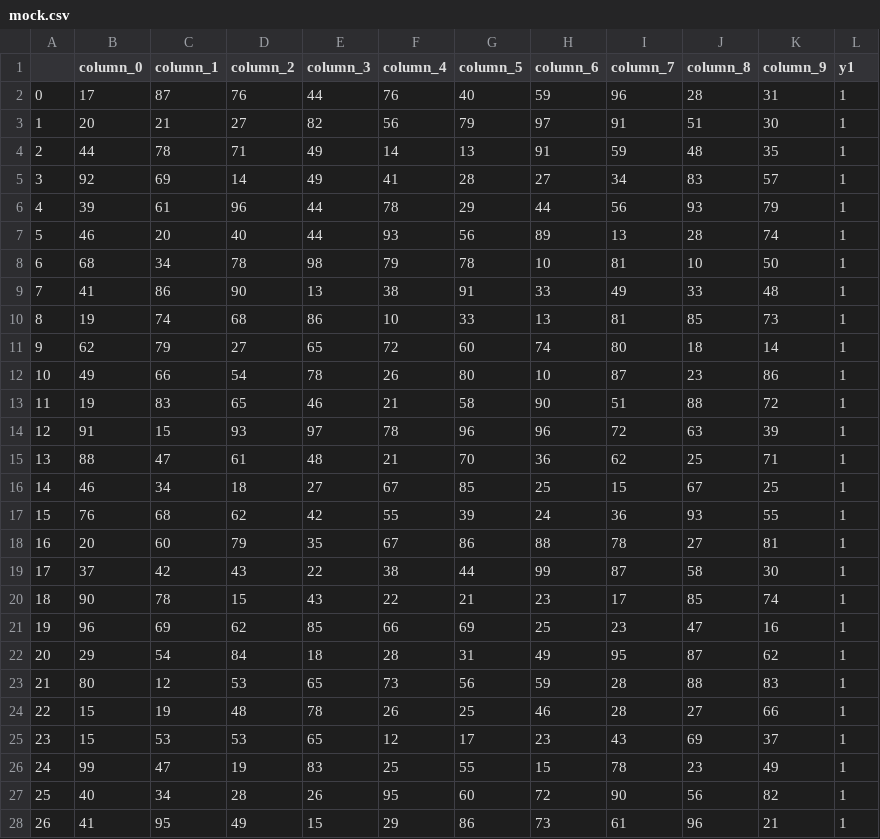
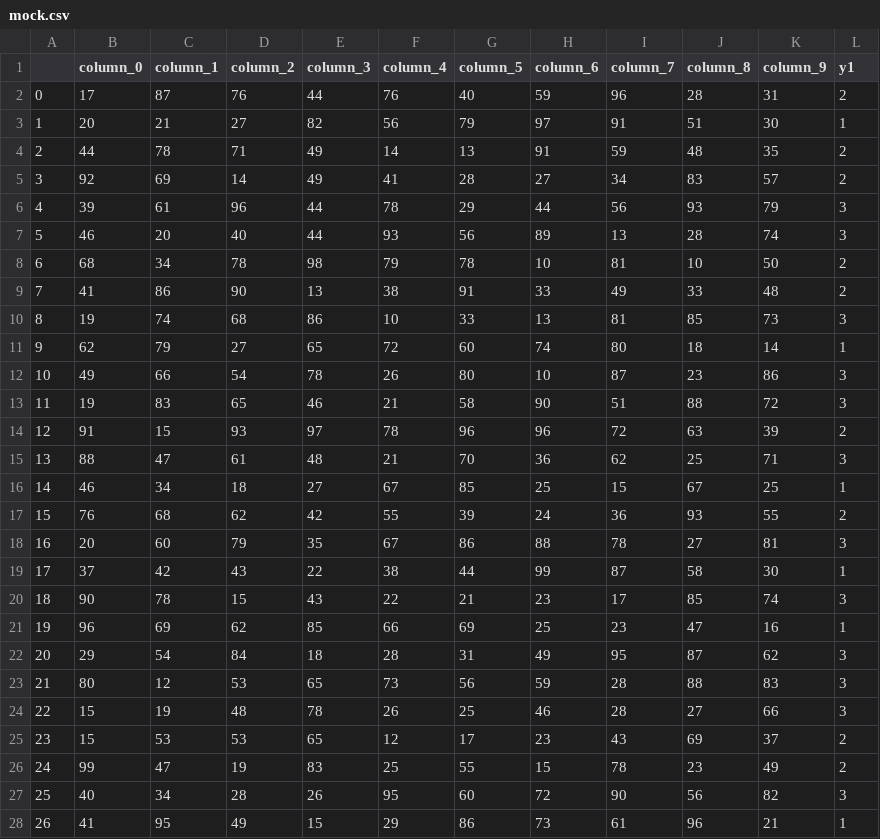
Before and after one commit to FudanSELab/AI_Ops, a CSV file: ml/spark-ml/mock.csv, drawn as a sheet; only a part is shown; the diff covers the shown part only.

```diff
--- a/ml/spark-ml/mock.csv
+++ b/ml/spark-ml/mock.csv
@@ -1,28 +1,28 @@
 ,column_0,column_1,column_2,column_3,column_4,column_5,column_6,column_7,column_8,column_9,y1
-0,17,87,76,44,76,40,59,96,28,31,1
+0,17,87,76,44,76,40,59,96,28,31,2
 1,20,21,27,82,56,79,97,91,51,30,1
-2,44,78,71,49,14,13,91,59,48,35,1
-3,92,69,14,49,41,28,27,34,83,57,1
-4,39,61,96,44,78,29,44,56,93,79,1
-5,46,20,40,44,93,56,89,13,28,74,1
-6,68,34,78,98,79,78,10,81,10,50,1
-7,41,86,90,13,38,91,33,49,33,48,1
-8,19,74,68,86,10,33,13,81,85,73,1
+2,44,78,71,49,14,13,91,59,48,35,2
+3,92,69,14,49,41,28,27,34,83,57,2
+4,39,61,96,44,78,29,44,56,93,79,3
+5,46,20,40,44,93,56,89,13,28,74,3
+6,68,34,78,98,79,78,10,81,10,50,2
+7,41,86,90,13,38,91,33,49,33,48,2
+8,19,74,68,86,10,33,13,81,85,73,3
 9,62,79,27,65,72,60,74,80,18,14,1
-10,49,66,54,78,26,80,10,87,23,86,1
-11,19,83,65,46,21,58,90,51,88,72,1
-12,91,15,93,97,78,96,96,72,63,39,1
-13,88,47,61,48,21,70,36,62,25,71,1
+10,49,66,54,78,26,80,10,87,23,86,3
+11,19,83,65,46,21,58,90,51,88,72,3
+12,91,15,93,97,78,96,96,72,63,39,2
+13,88,47,61,48,21,70,36,62,25,71,3
 14,46,34,18,27,67,85,25,15,67,25,1
-15,76,68,62,42,55,39,24,36,93,55,1
-16,20,60,79,35,67,86,88,78,27,81,1
+15,76,68,62,42,55,39,24,36,93,55,2
+16,20,60,79,35,67,86,88,78,27,81,3
 17,37,42,43,22,38,44,99,87,58,30,1
-18,90,78,15,43,22,21,23,17,85,74,1
+18,90,78,15,43,22,21,23,17,85,74,3
 19,96,69,62,85,66,69,25,23,47,16,1
-20,29,54,84,18,28,31,49,95,87,62,1
-21,80,12,53,65,73,56,59,28,88,83,1
-22,15,19,48,78,26,25,46,28,27,66,1
-23,15,53,53,65,12,17,23,43,69,37,1
-24,99,47,19,83,25,55,15,78,23,49,1
-25,40,34,28,26,95,60,72,90,56,82,1
+20,29,54,84,18,28,31,49,95,87,62,3
+21,80,12,53,65,73,56,59,28,88,83,3
+22,15,19,48,78,26,25,46,28,27,66,3
+23,15,53,53,65,12,17,23,43,69,37,2
+24,99,47,19,83,25,55,15,78,23,49,2
+25,40,34,28,26,95,60,72,90,56,82,3
 26,41,95,49,15,29,86,73,61,96,21,1
```
Also changed, not shown: 52 edited cells elsewhere in this file, 5 other files.
